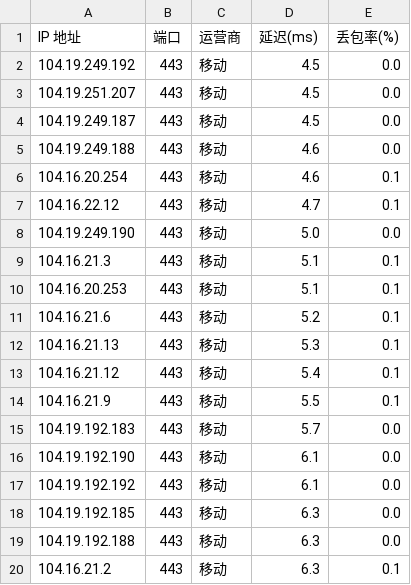
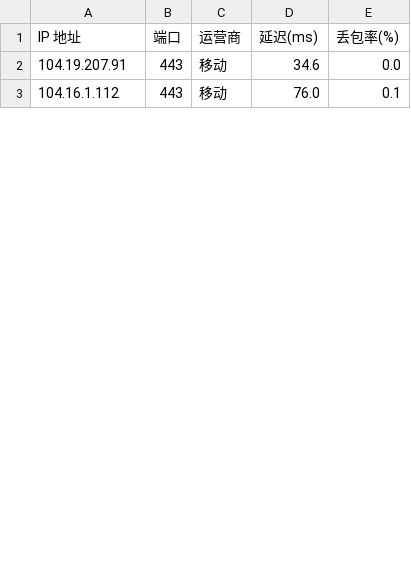
Before and after one commit to jifengwind/Test_ip, a CSV file: Test_ip/result.csv, drawn as a sheet; only a part is shown; the diff covers the shown part only.

```diff
--- a/Test_ip/result.csv
+++ b/Test_ip/result.csv
@@ -1,20 +1,3 @@
 IP 地址,端口,运营商,延迟(ms),丢包率(%)
-104.19.249.192,443,移动,4.5,0.0
-104.19.251.207,443,移动,4.5,0.0
-104.19.249.187,443,移动,4.5,0.0
-104.19.249.188,443,移动,4.6,0.0
-104.16.20.254,443,移动,4.6,0.1
-104.16.22.12,443,移动,4.7,0.1
-104.19.249.190,443,移动,5.0,0.0
-104.16.21.3,443,移动,5.1,0.1
-104.16.20.253,443,移动,5.1,0.1
-104.16.21.6,443,移动,5.2,0.1
-104.16.21.13,443,移动,5.3,0.1
-104.16.21.12,443,移动,5.4,0.1
-104.16.21.9,443,移动,5.5,0.1
-104.19.192.183,443,移动,5.7,0.0
-104.19.192.190,443,移动,6.1,0.0
-104.19.192.192,443,移动,6.1,0.0
-104.19.192.185,443,移动,6.3,0.0
-104.19.192.188,443,移动,6.3,0.0
-104.16.21.2,443,移动,6.3,0.1
+104.19.207.91,443,移动,34.6,0.0
+104.16.1.112,443,移动,76.0,0.1
```
Also changed, not shown: 19 removed rows and 10 edited cells elsewhere in this file, 2 other files.
